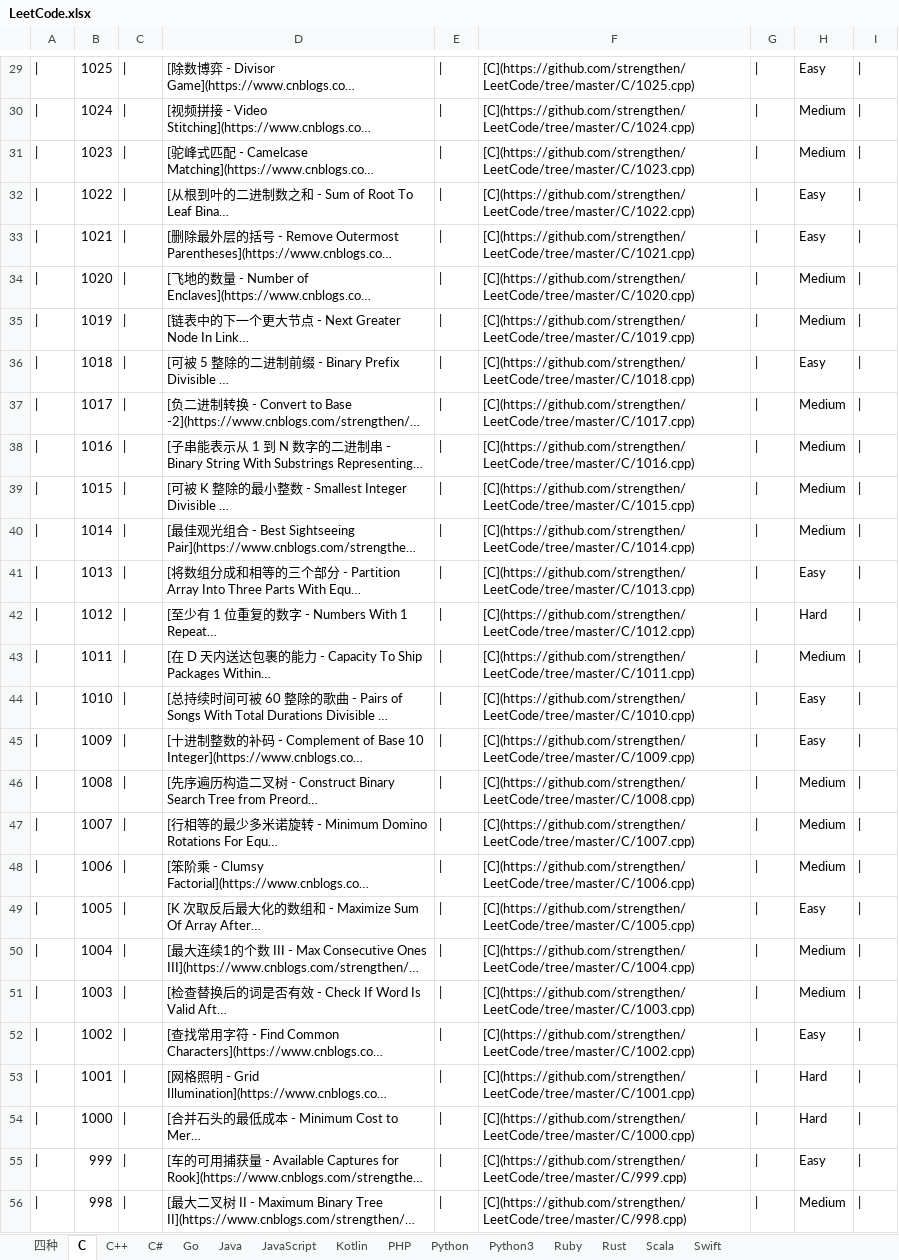
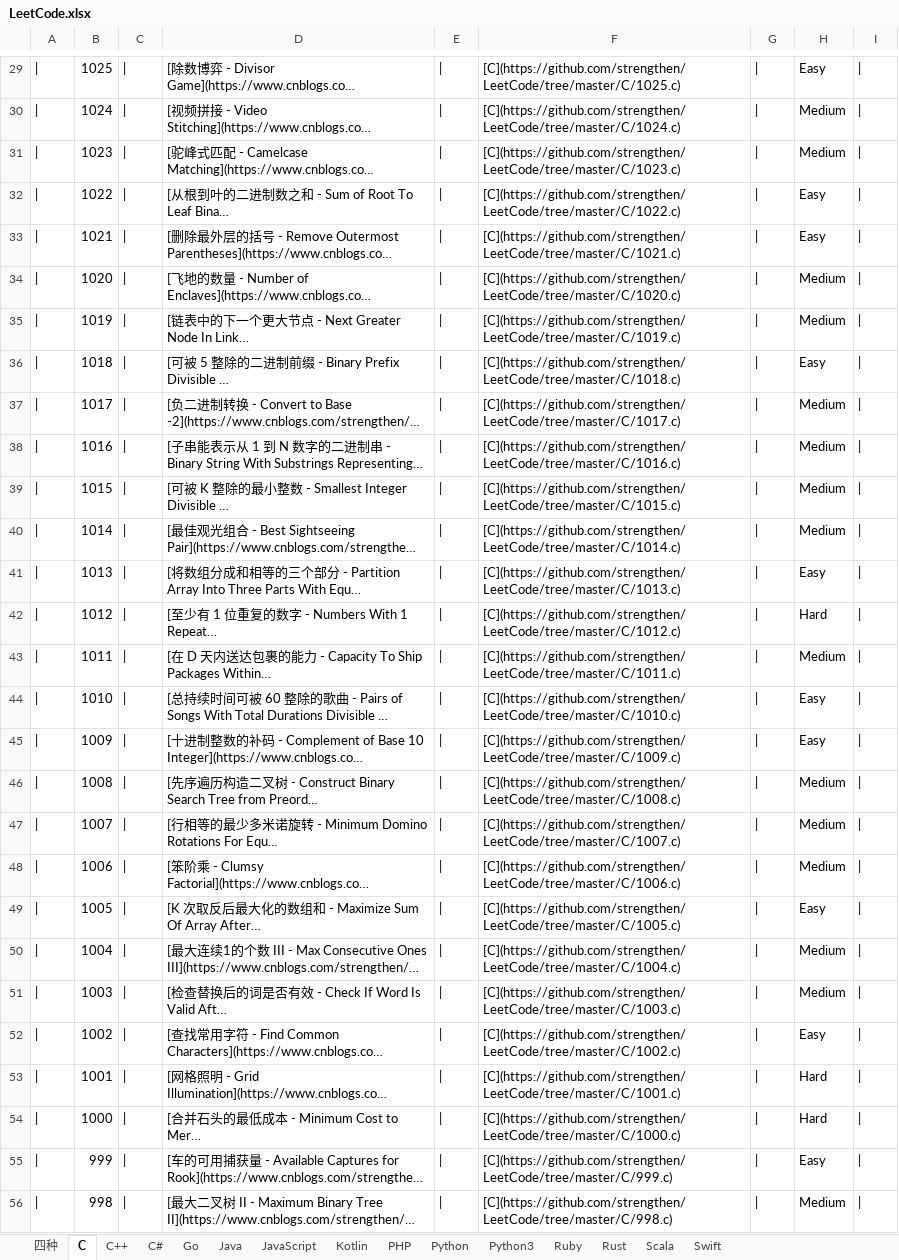
Before and after one commit to strengthen/LeetCode, an Excel workbook: MD/Image/LeetCode.xlsx, sheet C, drawn as a sheet; only a part is shown, gaps mark what is left out; long unchanged cells end in …; values as stored, in another font and other column widths than the file's, no borders; the diff covers the shown part only; the diff names each change by its address in the sheet, - before the commit and + after, or states it on an @@ line.

```diff
--- a/MD/Image/LeetCode.xlsx (sheet C)
+++ b/MD/Image/LeetCode.xlsx (sheet C)
-F29: [C](https://github.com/strengthen/LeetCode/tree/master/C/1025.cpp)
+F29: [C](https://github.com/strengthen/LeetCode/tree/master/C/1025.c)
-F30: [C](https://github.com/strengthen/LeetCode/tree/master/C/1024.cpp)
+F30: [C](https://github.com/strengthen/LeetCode/tree/master/C/1024.c)
-F31: [C](https://github.com/strengthen/LeetCode/tree/master/C/1023.cpp)
+F31: [C](https://github.com/strengthen/LeetCode/tree/master/C/1023.c)
-F32: [C](https://github.com/strengthen/LeetCode/tree/master/C/1022.cpp)
+F32: [C](https://github.com/strengthen/LeetCode/tree/master/C/1022.c)
-F33: [C](https://github.com/strengthen/LeetCode/tree/master/C/1021.cpp)
+F33: [C](https://github.com/strengthen/LeetCode/tree/master/C/1021.c)
-F34: [C](https://github.com/strengthen/LeetCode/tree/master/C/1020.cpp)
+F34: [C](https://github.com/strengthen/LeetCode/tree/master/C/1020.c)
-F35: [C](https://github.com/strengthen/LeetCode/tree/master/C/1019.cpp)
+F35: [C](https://github.com/strengthen/LeetCode/tree/master/C/1019.c)
-F36: [C](https://github.com/strengthen/LeetCode/tree/master/C/1018.cpp)
+F36: [C](https://github.com/strengthen/LeetCode/tree/master/C/1018.c)
-F37: [C](https://github.com/strengthen/LeetCode/tree/master/C/1017.cpp)
+F37: [C](https://github.com/strengthen/LeetCode/tree/master/C/1017.c)
-F38: [C](https://github.com/strengthen/LeetCode/tree/master/C/1016.cpp)
+F38: [C](https://github.com/strengthen/LeetCode/tree/master/C/1016.c)
-F39: [C](https://github.com/strengthen/LeetCode/tree/master/C/1015.cpp)
+F39: [C](https://github.com/strengthen/LeetCode/tree/master/C/1015.c)
-F40: [C](https://github.com/strengthen/LeetCode/tree/master/C/1014.cpp)
+F40: [C](https://github.com/strengthen/LeetCode/tree/master/C/1014.c)
-F41: [C](https://github.com/strengthen/LeetCode/tree/master/C/1013.cpp)
+F41: [C](https://github.com/strengthen/LeetCode/tree/master/C/1013.c)
-F42: [C](https://github.com/strengthen/LeetCode/tree/master/C/1012.cpp)
+F42: [C](https://github.com/strengthen/LeetCode/tree/master/C/1012.c)
-F43: [C](https://github.com/strengthen/LeetCode/tree/master/C/1011.cpp)
+F43: [C](https://github.com/strengthen/LeetCode/tree/master/C/1011.c)
-F44: [C](https://github.com/strengthen/LeetCode/tree/master/C/1010.cpp)
+F44: [C](https://github.com/strengthen/LeetCode/tree/master/C/1010.c)
-F45: [C](https://github.com/strengthen/LeetCode/tree/master/C/1009.cpp)
+F45: [C](https://github.com/strengthen/LeetCode/tree/master/C/1009.c)
-F46: [C](https://github.com/strengthen/LeetCode/tree/master/C/1008.cpp)
+F46: [C](https://github.com/strengthen/LeetCode/tree/master/C/1008.c)
-F47: [C](https://github.com/strengthen/LeetCode/tree/master/C/1007.cpp)
+F47: [C](https://github.com/strengthen/LeetCode/tree/master/C/1007.c)
-F48: [C](https://github.com/strengthen/LeetCode/tree/master/C/1006.cpp)
+F48: [C](https://github.com/strengthen/LeetCode/tree/master/C/1006.c)
-F49: [C](https://github.com/strengthen/LeetCode/tree/master/C/1005.cpp)
+F49: [C](https://github.com/strengthen/LeetCode/tree/master/C/1005.c)
-F50: [C](https://github.com/strengthen/LeetCode/tree/master/C/1004.cpp)
+F50: [C](https://github.com/strengthen/LeetCode/tree/master/C/1004.c)
-F51: [C](https://github.com/strengthen/LeetCode/tree/master/C/1003.cpp)
+F51: [C](https://github.com/strengthen/LeetCode/tree/master/C/1003.c)
-F52: [C](https://github.com/strengthen/LeetCode/tree/master/C/1002.cpp)
+F52: [C](https://github.com/strengthen/LeetCode/tree/master/C/1002.c)
-F53: [C](https://github.com/strengthen/LeetCode/tree/master/C/1001.cpp)
+F53: [C](https://github.com/strengthen/LeetCode/tree/master/C/1001.c)
-F54: [C](https://github.com/strengthen/LeetCode/tree/master/C/1000.cpp)
+F54: [C](https://github.com/strengthen/LeetCode/tree/master/C/1000.c)
-F55: [C](https://github.com/strengthen/LeetCode/tree/master/C/999.cpp)
+F55: [C](https://github.com/strengthen/LeetCode/tree/master/C/999.c)
-F56: [C](https://github.com/strengthen/LeetCode/tree/master/C/998.cpp)
+F56: [C](https://github.com/strengthen/LeetCode/tree/master/C/998.c)
```
Also changed, not shown: 1025 edited cells elsewhere in this sheet, 1 other file.
